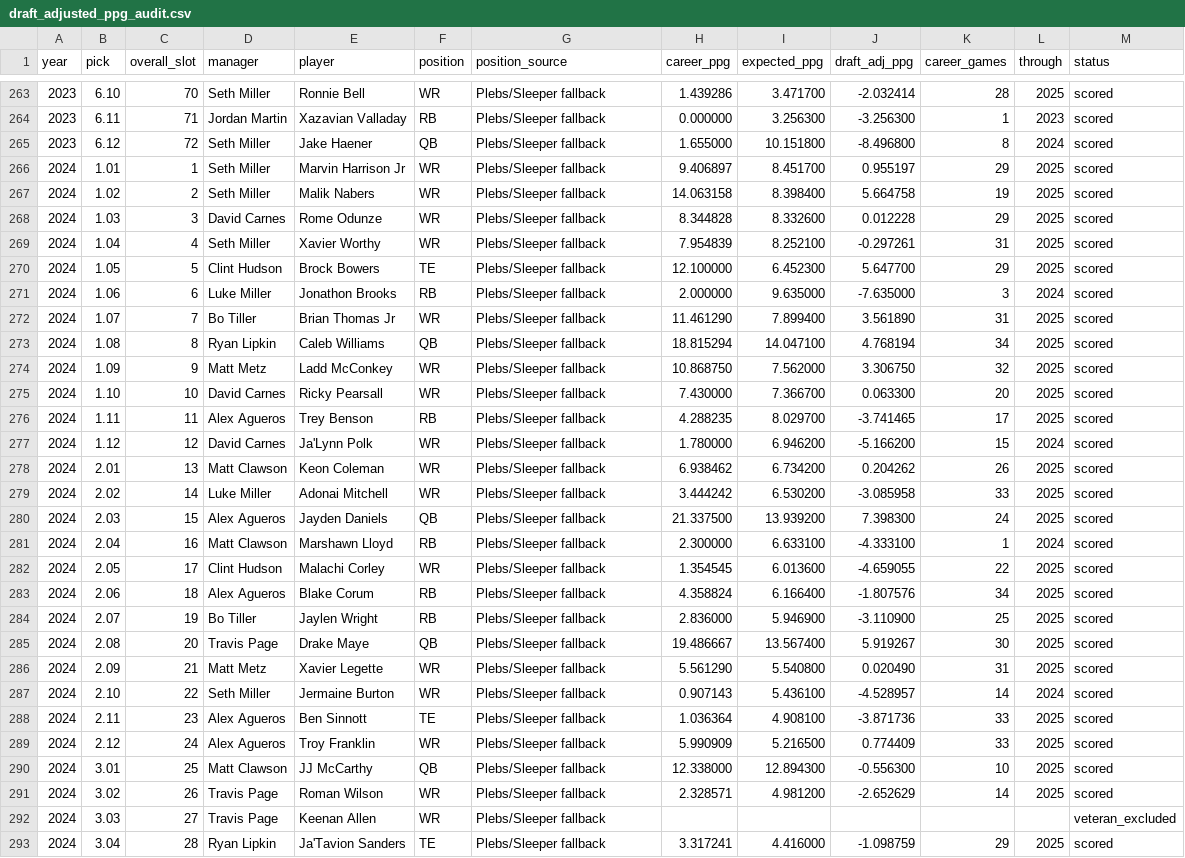
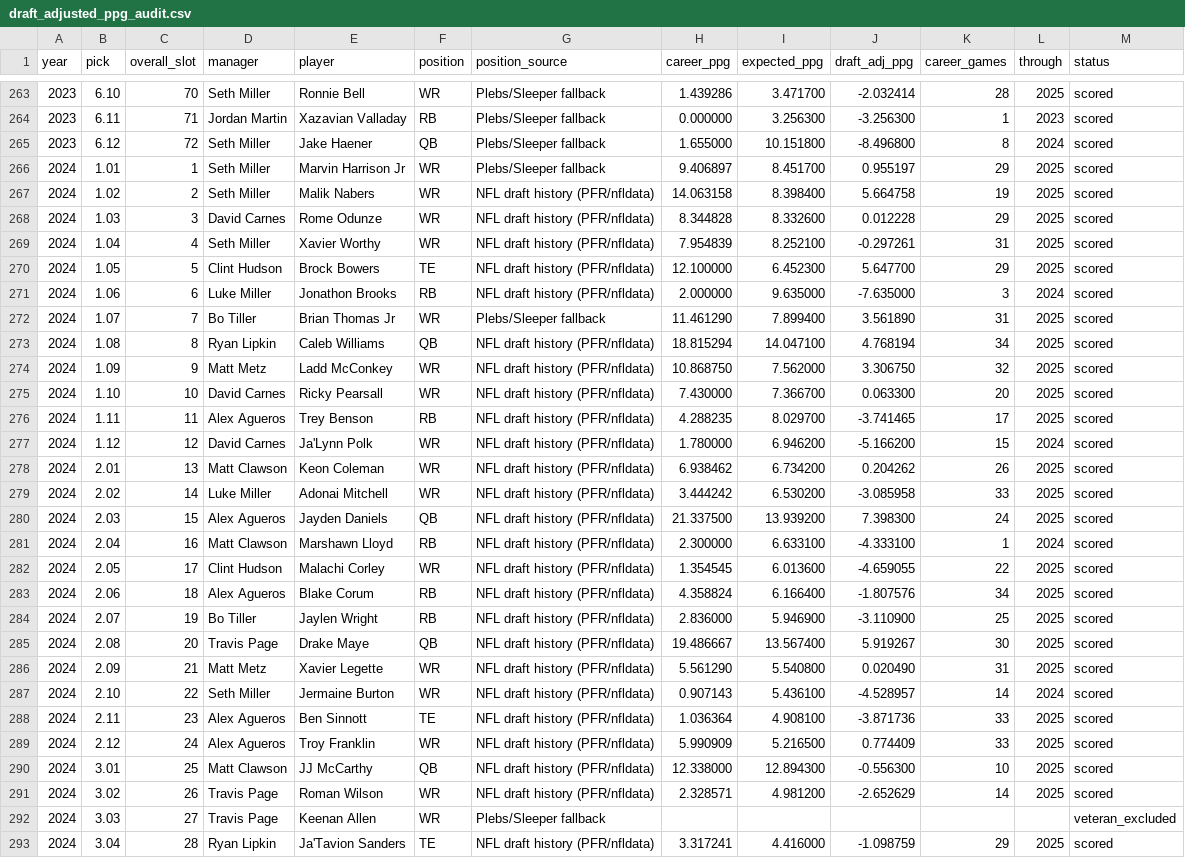
Before and after one commit to PBSeth/Dynasty-Plebs, a CSV file: research/pos_adj_ppg/draft_adjusted_ppg_audit.csv, drawn as a sheet; only a part is shown, gaps mark what is left out; the diff covers the shown part only; the diff names each change by its address in the sheet, - before the commit and + after, or states it on an @@ line.

```diff
--- a/research/pos_adj_ppg/draft_adjusted_ppg_audit.csv
+++ b/research/pos_adj_ppg/draft_adjusted_ppg_audit.csv
-G267:G271 (position_source): Plebs/Sleeper fallback
+G267:G271 (position_source): NFL draft history (PFR/nfldata)
-G273:G291 (position_source): Plebs/Sleeper fallback
+G273:G291 (position_source): NFL draft history (PFR/nfldata)
-G293 (position_source): Plebs/Sleeper fallback
+G293 (position_source): NFL draft history (PFR/nfldata)
```
Also changed, not shown: 126 edited cells elsewhere in this file, 7 other files.
